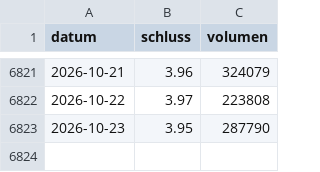
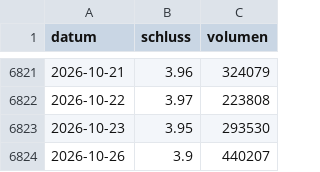
Before and after one commit to raphwienigk-lgtm/anlage-daten, a CSV file: daten/ersatz/haselnuss/kurse/SHV_AX.csv, drawn as a sheet; only a part is shown, gaps mark what is left out.

```diff
--- a/daten/ersatz/haselnuss/kurse/SHV_AX.csv
+++ b/daten/ersatz/haselnuss/kurse/SHV_AX.csv
@@ -6822,2 +6822,3 @@ datum,schluss,volumen
 2026-10-22,3.97,223808
-2026-10-23,3.95,287790
+2026-10-23,3.95,293530
+2026-10-26,3.9,440207
```
Also changed, not shown: daten/ersatz/haselnuss/kurse/_AXJO.csv, daten/ersatz/palladium/kurse/PA_F.csv, 11 other files.
